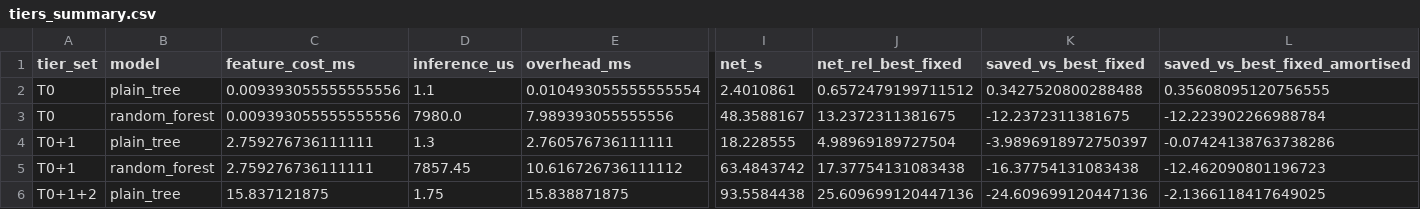
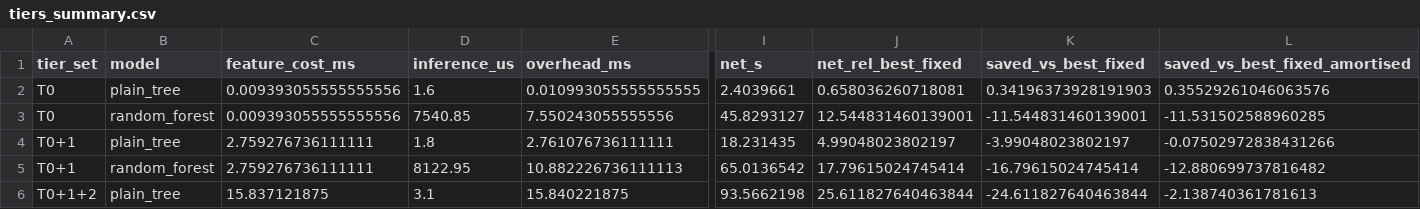
Before and after one commit to Menva-sh/ALGORITHM-FINGERPRINT, a CSV file: results/tiers_summary.csv, drawn as a sheet; only a part is shown, gaps mark what is left out; the diff covers the shown part only; the diff names each change by its address in the sheet, - before the commit and + after, or states it on an @@ line.

```diff
--- a/results/tiers_summary.csv
+++ b/results/tiers_summary.csv
-D2 (inference_us): 1.1
+D2 (inference_us): 1.6
-E2 (overhead_ms): 0.010493055555555554
+E2 (overhead_ms): 0.010993055555555555
-I2 (net_s): 2.4010861
+I2 (net_s): 2.4039661
-J2 (net_rel_best_fixed): 0.6572479199711512
+J2 (net_rel_best_fixed): 0.658036260718081
-K2 (saved_vs_best_fixed): 0.3427520800288488
+K2 (saved_vs_best_fixed): 0.34196373928191903
-L2 (saved_vs_best_fixed_amortised): 0.35608095120756555
+L2 (saved_vs_best_fixed_amortised): 0.35529261046063576
-D3 (inference_us): 7980.0
+D3 (inference_us): 7540.85
-E3 (overhead_ms): 7.989393055555556
+E3 (overhead_ms): 7.550243055555556
-I3 (net_s): 48.3588167
+I3 (net_s): 45.8293127
-J3 (net_rel_best_fixed): 13.2372311381675
+J3 (net_rel_best_fixed): 12.544831460139001
-K3 (saved_vs_best_fixed): -12.2372311381675
+K3 (saved_vs_best_fixed): -11.544831460139001
-L3 (saved_vs_best_fixed_amortised): -12.223902266988784
+L3 (saved_vs_best_fixed_amortised): -11.531502588960285
-D4 (inference_us): 1.3
+D4 (inference_us): 1.8
-E4 (overhead_ms): 2.760576736111111
+E4 (overhead_ms): 2.761076736111111
-I4 (net_s): 18.228555
+I4 (net_s): 18.231435
-J4 (net_rel_best_fixed): 4.98969189727504
+J4 (net_rel_best_fixed): 4.99048023802197
-K4 (saved_vs_best_fixed): -3.9896918972750397
+K4 (saved_vs_best_fixed): -3.99048023802197
-L4 (saved_vs_best_fixed_amortised): -0.07424138763738286
+L4 (saved_vs_best_fixed_amortised): -0.07502972838431266
-D5 (inference_us): 7857.45
+D5 (inference_us): 8122.95
-E5 (overhead_ms): 10.616726736111112
+E5 (overhead_ms): 10.882226736111113
-I5 (net_s): 63.4843742
+I5 (net_s): 65.0136542
-J5 (net_rel_best_fixed): 17.37754131083438
+J5 (net_rel_best_fixed): 17.79615024745414
-K5 (saved_vs_best_fixed): -16.37754131083438
+K5 (saved_vs_best_fixed): -16.79615024745414
-L5 (saved_vs_best_fixed_amortised): -12.462090801196723
+L5 (saved_vs_best_fixed_amortised): -12.880699737816482
-D6 (inference_us): 1.75
+D6 (inference_us): 3.1
-E6 (overhead_ms): 15.838871875
+E6 (overhead_ms): 15.840221875
-I6 (net_s): 93.5584438
+I6 (net_s): 93.5662198
-J6 (net_rel_best_fixed): 25.609699120447136
+J6 (net_rel_best_fixed): 25.611827640463844
-K6 (saved_vs_best_fixed): -24.609699120447136
+K6 (saved_vs_best_fixed): -24.611827640463844
-L6 (saved_vs_best_fixed_amortised): -2.1366118417649025
+L6 (saved_vs_best_fixed_amortised): -2.138740361781613
```
Also changed, not shown: 18 edited cells elsewhere in this file, results/fingerprint_costs.csv, results/probing_summary.csv, 24 other files.
